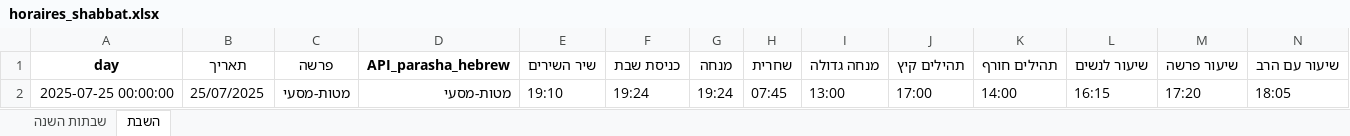
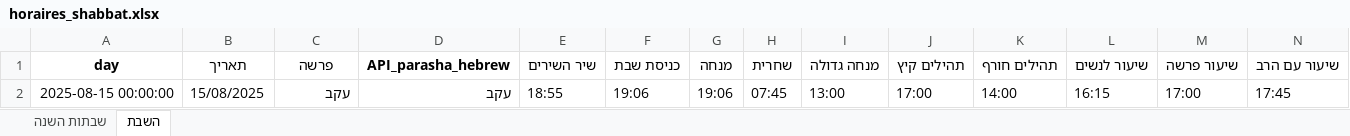
Before and after one commit to pilou73/horaires-shabbat, an Excel workbook: output/horaires_shabbat.xlsx, sheet השבת, drawn as a sheet; only a part is shown; values as stored, in another font and other column widths than the file's, no borders; removed rows and columns are numbered as before the commit, all else as after; rows hold the shown columns only; the diff names each change by its address in the sheet, - before the commit and + after, or states it on an @@ line.

```diff
--- a/output/horaires_shabbat.xlsx (sheet השבת)
+++ b/output/horaires_shabbat.xlsx (sheet השבת)
-row 2: 2025-07-25 00:00:00 | 25/07/2025 | מטות-מסעי | מטות-מסעי | 19:10 | 19:24 | 19:24 | 07:45 | 13:00 | 17:00 | 14:00 | 16:15 | 17:20 | 18:05
+row 2: 2025-08-15 00:00:00 | 15/08/2025 | עקב | עקב | 18:55 | 19:06 | 19:06 | 07:45 | 13:00 | 17:00 | 14:00 | 16:15 | 17:00 | 17:45
```
Also changed, not shown: 2 other files.
